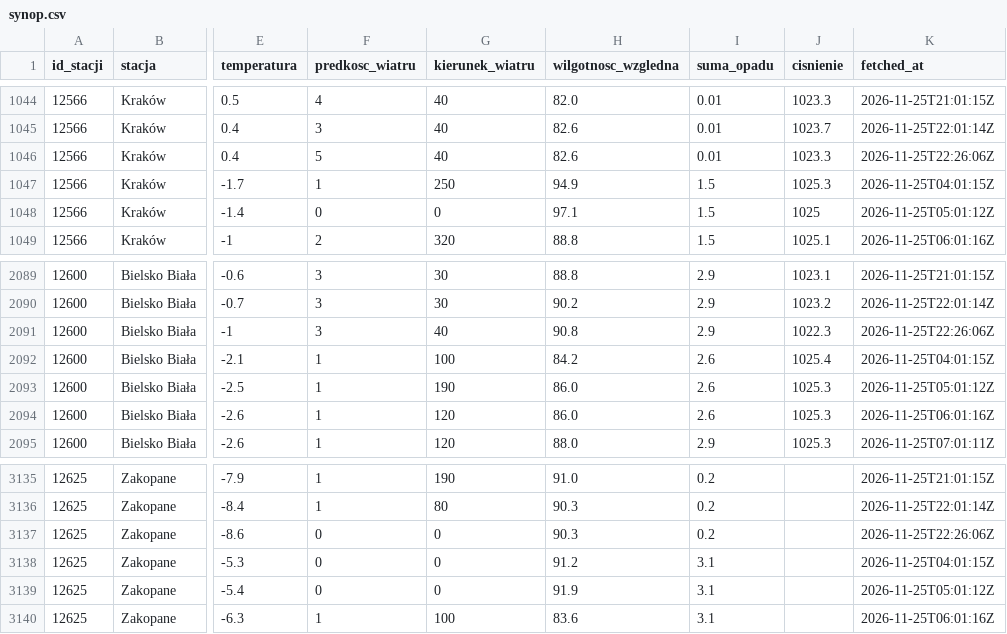
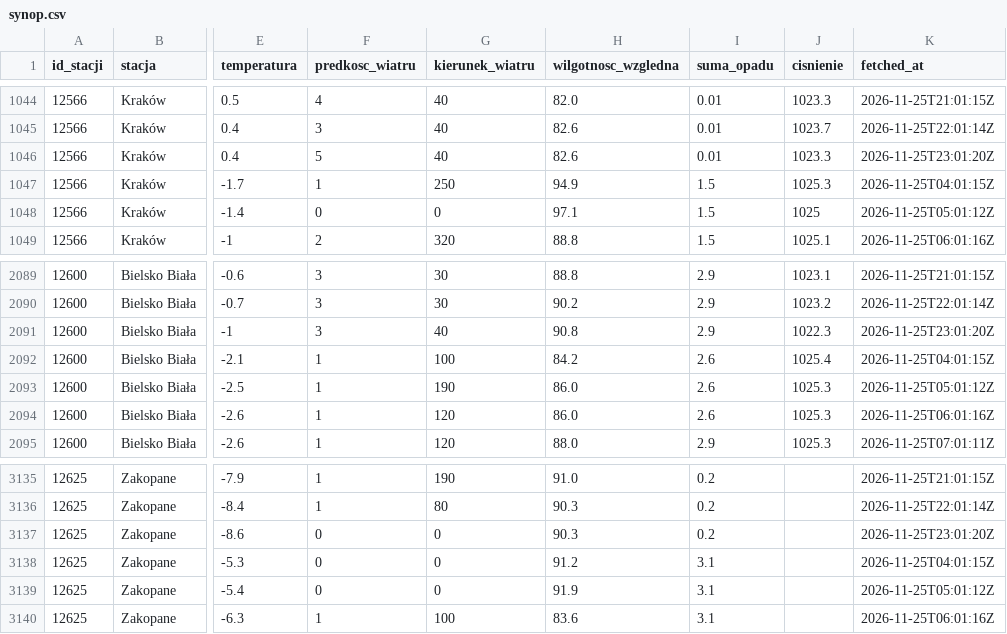
Before and after one commit to Przemsonn05/RiverSense, a CSV file: data/live/synop.csv, drawn as a sheet; only a part is shown, gaps mark what is left out; the diff names each change by its address in the sheet, - before the commit and + after, or states it on an @@ line.

Commit message:
dane live 2026-11-25 23:02

```diff
--- a/data/live/synop.csv
+++ b/data/live/synop.csv
-K1046 (fetched_at): 2026-11-25T22:26:06Z
+K1046 (fetched_at): 2026-11-25T23:01:20Z
-K2091 (fetched_at): 2026-11-25T22:26:06Z
+K2091 (fetched_at): 2026-11-25T23:01:20Z
-K3137 (fetched_at): 2026-11-25T22:26:06Z
+K3137 (fetched_at): 2026-11-25T23:01:20Z
```
Also changed, not shown: 2 other files.
